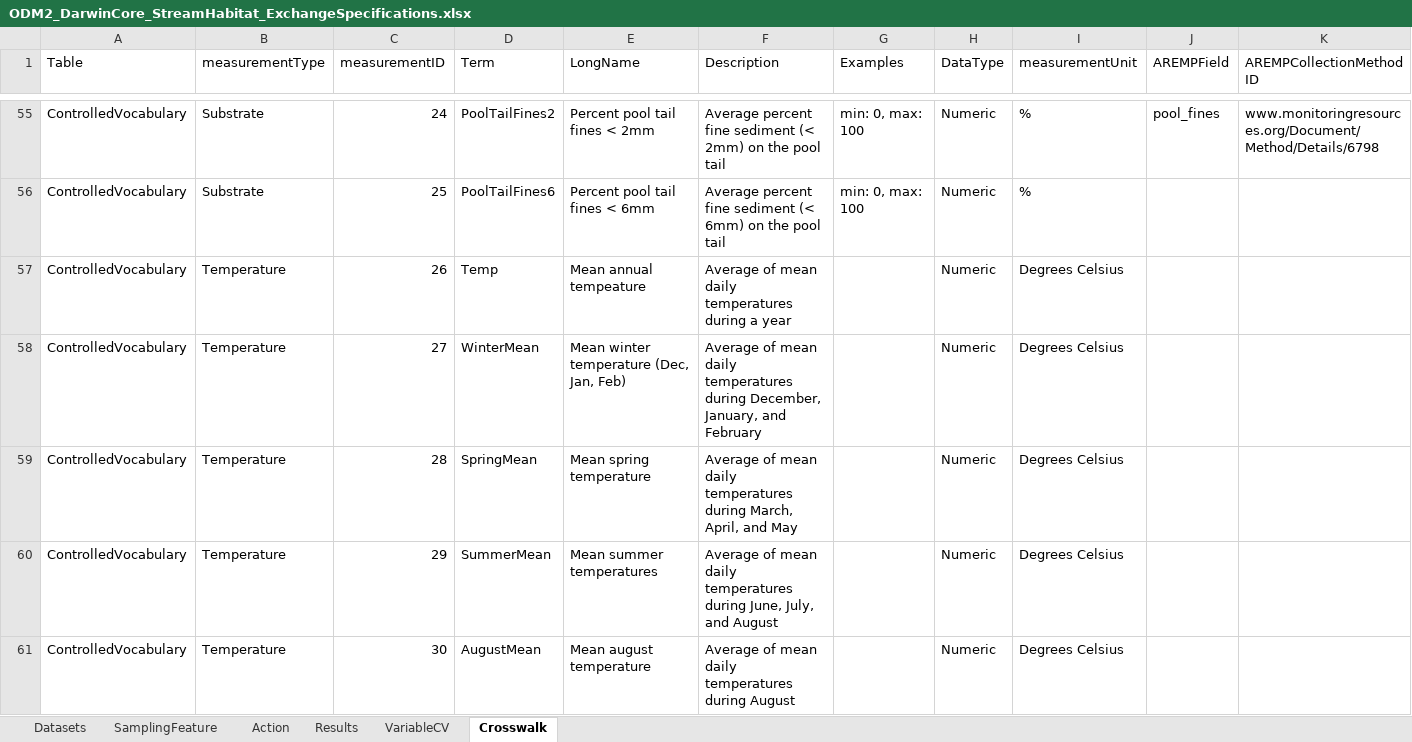
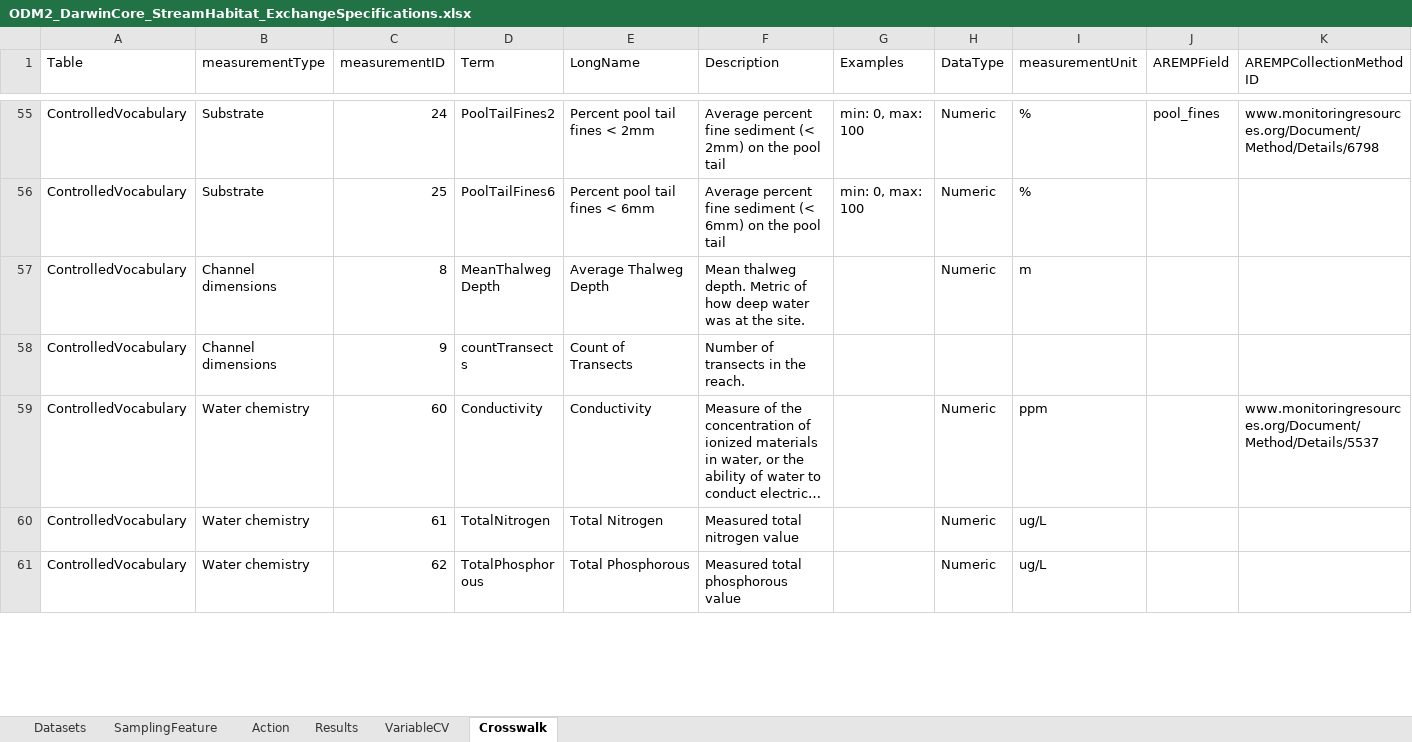
Before and after one commit to rascully/Stream-Monitoring-Data-Exchange-Specifications, an Excel workbook: Tables/ODM2_DarwinCore_StreamHabitat_ExchangeSpecifications.xlsx, sheet Crosswalk, drawn as a sheet; only a part is shown, gaps mark what is left out; the shorter side is filled out with more unchanged rows; long unchanged cells end in …; values as stored, in another font and other column widths than the file's, no borders; rows hold the shown columns only; the diff covers the shown part only; the diff names each change by its address in the sheet, - before the commit and + after, or states it on an @@ line.

```diff
--- a/Tables/ODM2_DarwinCore_StreamHabitat_ExchangeSpecifications.xlsx (sheet Crosswalk)
+++ b/Tables/ODM2_DarwinCore_StreamHabitat_ExchangeSpecifications.xlsx (sheet Crosswalk)
-row 57: ControlledVocabulary | Temperature | 26 | Temp | Mean annual tempeature | Average of mean daily temperatures during a year |  | Numeric | Degrees Celsius
-row 58: ControlledVocabulary | Temperature | 27 | WinterMean | Mean winter temperature (Dec, Jan, Feb) | Average of mean daily temperatures during December, January, and February |  | Numeric | Degrees Celsius
-row 59: ControlledVocabulary | Temperature | 28 | SpringMean | Mean spring temperature | Average of mean daily temperatures during March, April, and May |  | Numeric | Degrees Celsius
-row 60: ControlledVocabulary | Temperature | 29 | SummerMean | Mean summer temperatures | Average of mean daily temperatures during June, July, and August |  | Numeric | Degrees Celsius
-row 61: ControlledVocabulary | Temperature | 30 | AugustMean | Mean august temperature | Average of mean daily temperatures during August |  | Numeric | Degrees Celsius
```
Also changed, not shown: 29 removed rows elsewhere in this sheet, sheet VariableCV, Data/Metadata.xlsx, 3 other files.
